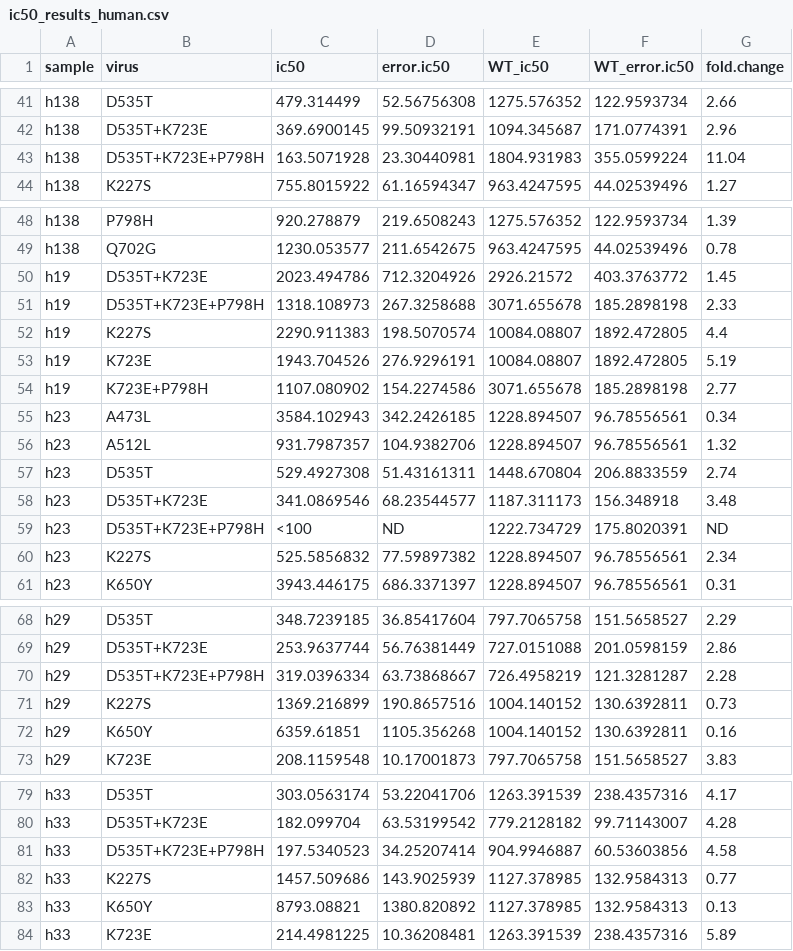
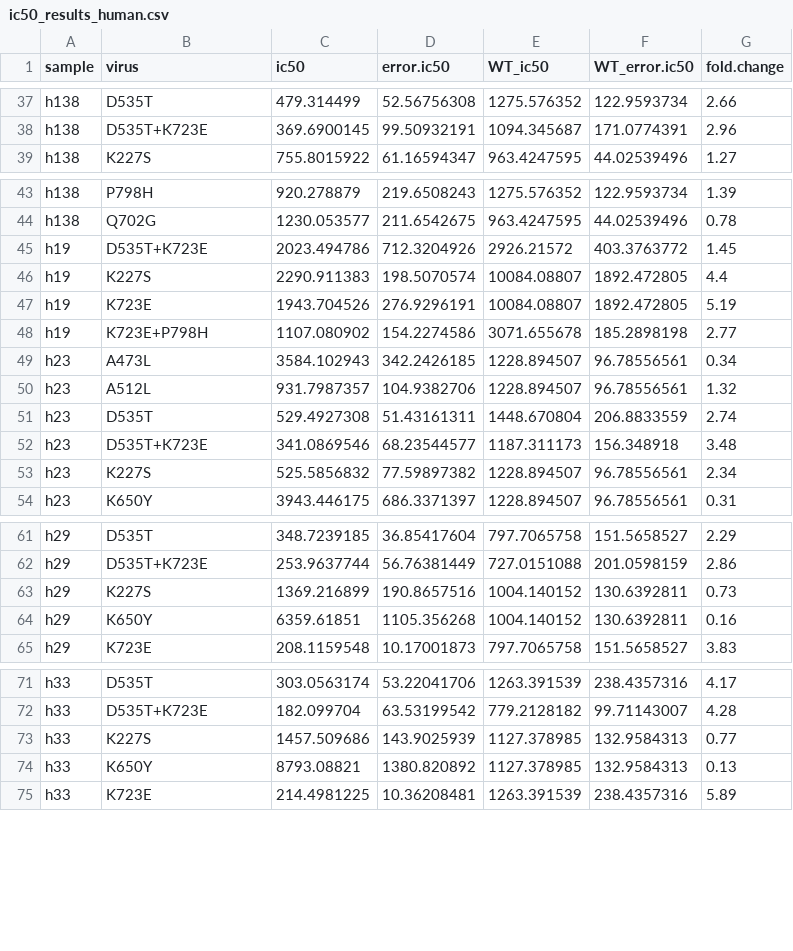
Before and after one commit to RGellerLab/CVB3-Antigenic-Profiling, a CSV file: 8_neutralization_results/ic50_results_human.csv (was 8_neutralization_ic50s/ic50_results_human.csv), drawn as a sheet; only a part is shown, gaps mark what is left out; the diff covers the shown part only; the diff names each change by its address in the sheet, - before the commit and + after, or states it on an @@ line.

```diff
--- a/8_neutralization_ic50s/ic50_results_human.csv
+++ b/8_neutralization_results/ic50_results_human.csv
-row 43: h138 | D535T+K723E+P798H | 163.5071928 | 23.30440981 | 1804.931983 | 355.0599224 | 11.04
-row 51: h19 | D535T+K723E+P798H | 1318.108973 | 267.3258688 | 3071.655678 | 185.2898198 | 2.33
-row 59: h23 | D535T+K723E+P798H | <100 | ND | 1222.734729 | 175.8020391 | ND
-row 70: h29 | D535T+K723E+P798H | 319.0396334 | 63.73868667 | 726.4958219 | 121.3281287 | 2.28
-row 81: h33 | D535T+K723E+P798H | 197.5340523 | 34.25207414 | 904.9946887 | 60.53603856 | 4.58
```
Also changed, not shown: 21 removed rows elsewhere in this file, 10_analysis_sites_muts/CVB3_nancy_table_escape_muts_sites.csv, 11 other files.
